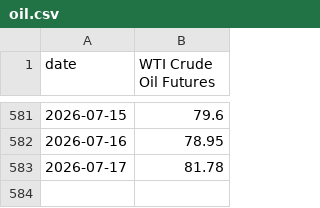
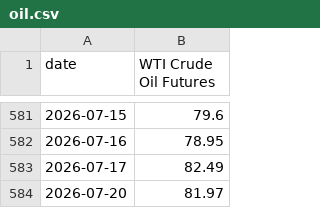
Before and after one commit to mikesimonsen/econ-data, a CSV file: sheets_data/oil.csv, drawn as a sheet; only a part is shown, gaps mark what is left out.

```diff
--- a/sheets_data/oil.csv
+++ b/sheets_data/oil.csv
@@ -582,2 +582,3 @@ date,WTI Crude Oil Futures
 2026-07-16,78.95
-2026-07-17,81.78
+2026-07-17,82.49
+2026-07-20,81.97
```
Also changed, not shown: sheets_data/fed-funds.csv, sheets_data/treasury-yields.csv, 9 other files.
